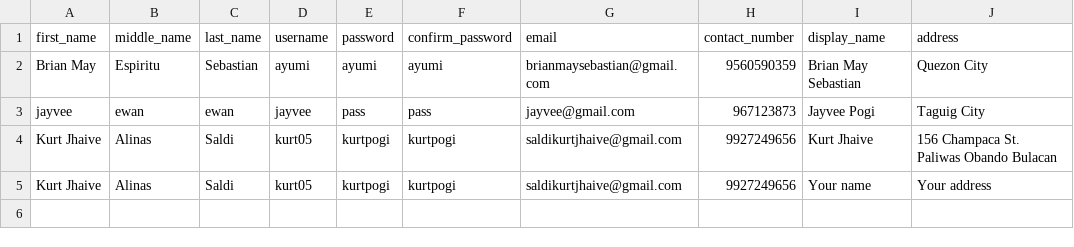
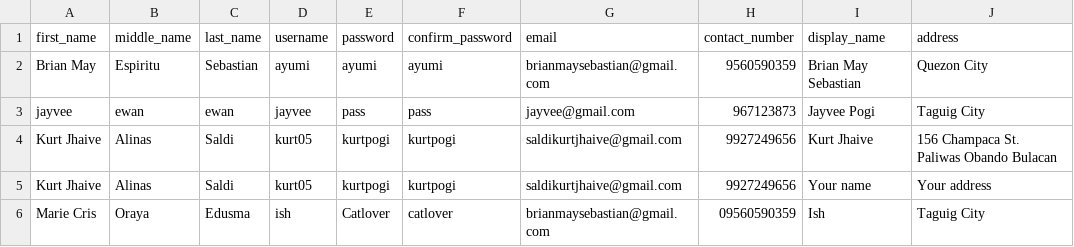
Before and after one commit to Kurt-jhaive/DSA-PROJECT-, a CSV file: data/profile_data.csv, drawn as a sheet; the diff names each change by its address in the sheet, - before the commit and + after, or states it on an @@ line.

```diff
--- a/data/profile_data.csv
+++ b/data/profile_data.csv
+row 6: Marie Cris | Oraya | Edusma | ish | Catlover | catlover | brianmaysebastian@gmail.com | 09560590359 | Ish | Taguig City
```
Also changed, not shown: 12 other files.
